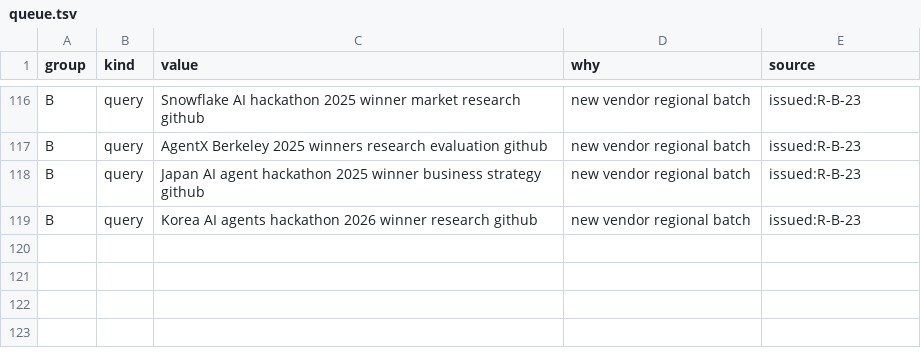
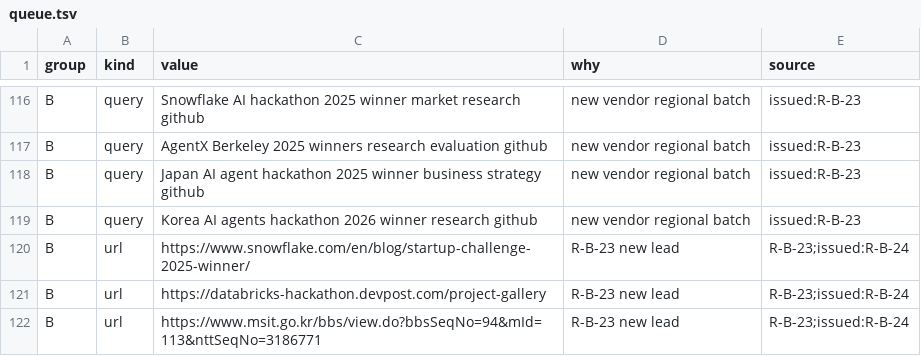
Before and after one commit to Shalioner/mgimo-hackathon, a TSV file: docs/night/research/queue.tsv, drawn as a sheet; only a part is shown, gaps mark what is left out; the diff names each change by its address in the sheet, - before the commit and + after, or states it on an @@ line.

Commit message:
night: I03 ACCEPT, S03 готова, R24 запущена

```diff
--- a/docs/night/research/queue.tsv
+++ b/docs/night/research/queue.tsv
+row 120: B | url | https://www.snowflake.com/en/blog/startup-challenge-2025-winner/ | R-B-23 new lead | R-B-23;issued:R-B-24
+row 121: B | url | https://databricks-hackathon.devpost.com/project-gallery | R-B-23 new lead | R-B-23;issued:R-B-24
+row 122: B | url | https://www.msit.go.kr/bbs/view.do?bbsSeqNo=94&mId=113&nttSeqNo=3186771 | R-B-23 new lead | R-B-23;issued:R-B-24
```
Also changed, not shown: 2 other files.
